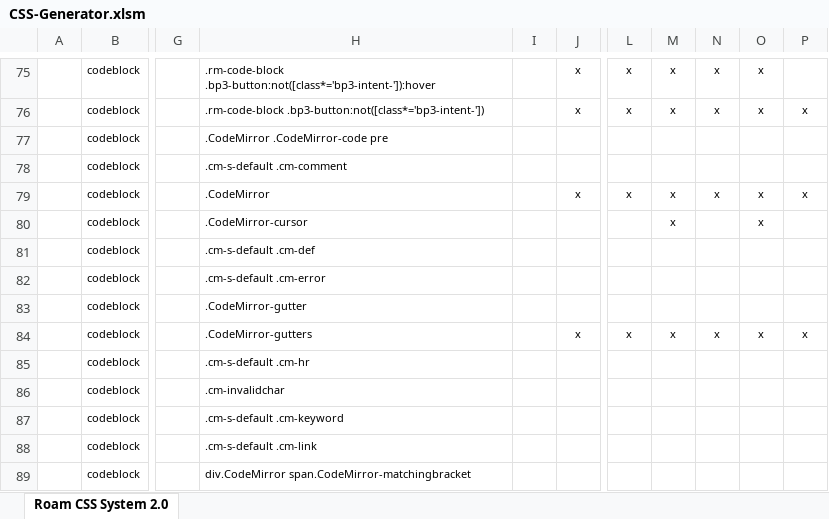
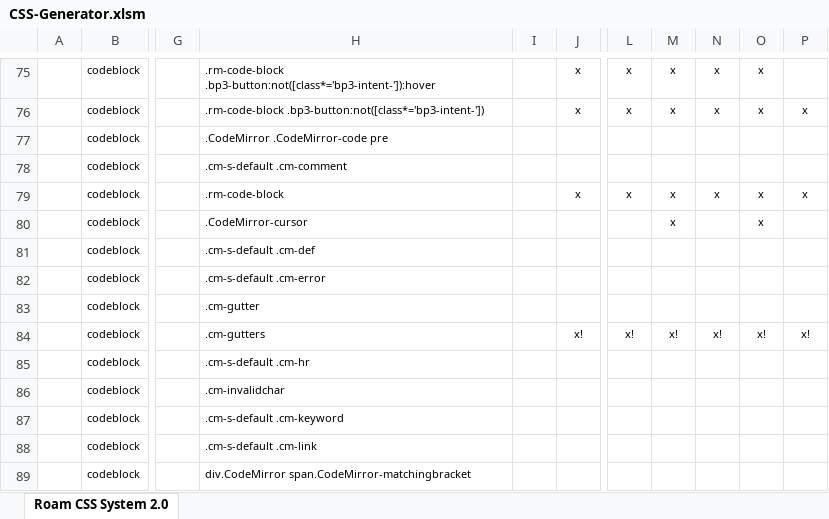
Before and after one commit to rcvd/roam-css-system, an Excel workbook: excel generator/CSS-Generator.xlsm, sheet Roam CSS System 2.0, drawn as a sheet; only a part is shown, gaps mark what is left out; values as stored, in another font and other column widths than the file's, no borders; charts and pictures and conditional formats not drawn; the diff names each change by its address in the sheet, - before the commit and + after, or states it on an @@ line.

```diff
--- a/excel generator/CSS-Generator.xlsm (sheet Roam CSS System 2.0)
+++ b/excel generator/CSS-Generator.xlsm (sheet Roam CSS System 2.0)
-H79: .CodeMirror
+H79: .rm-code-block
-H83: .CodeMirror-gutter
+H83: .cm-gutter
-H84: .CodeMirror-gutters
+H84: .cm-gutters
-J84: x
+J84: x!
-L84: x
+L84: x!
-M84: x
+M84: x!
-N84: x
+N84: x!
-O84: x
+O84: x!
-P84: x
+P84: x!
```
Also changed, not shown: charts or pictures, 20 other files.
